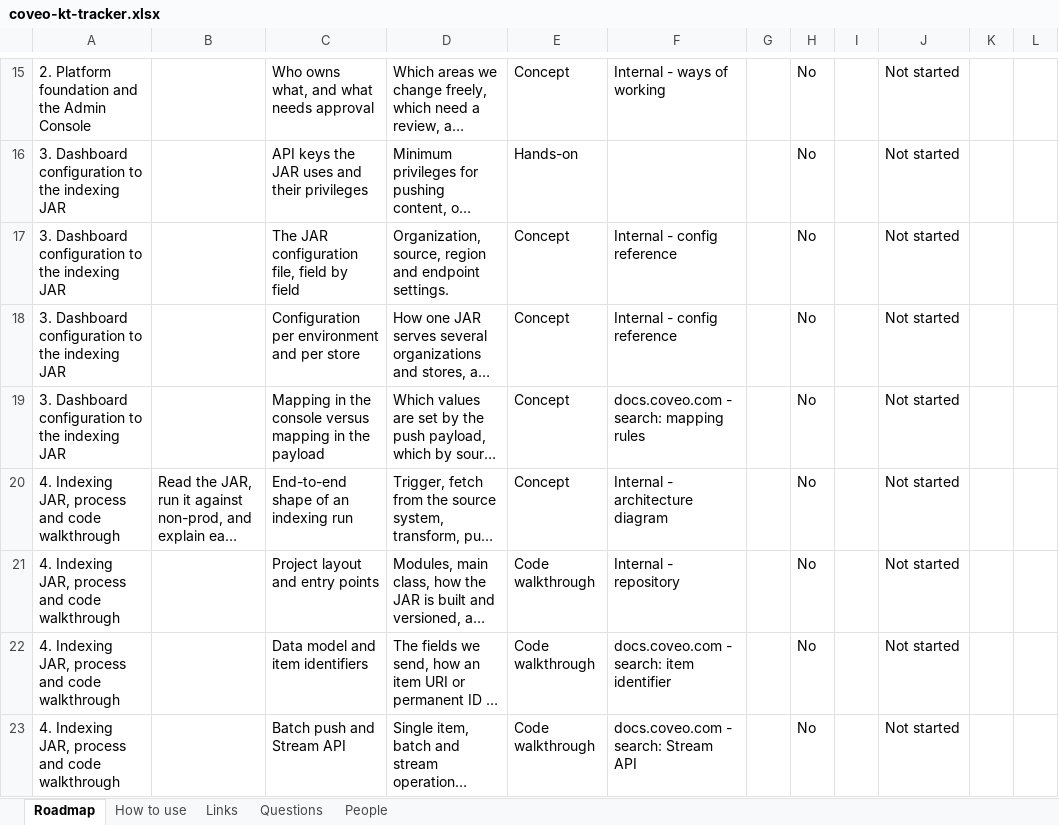
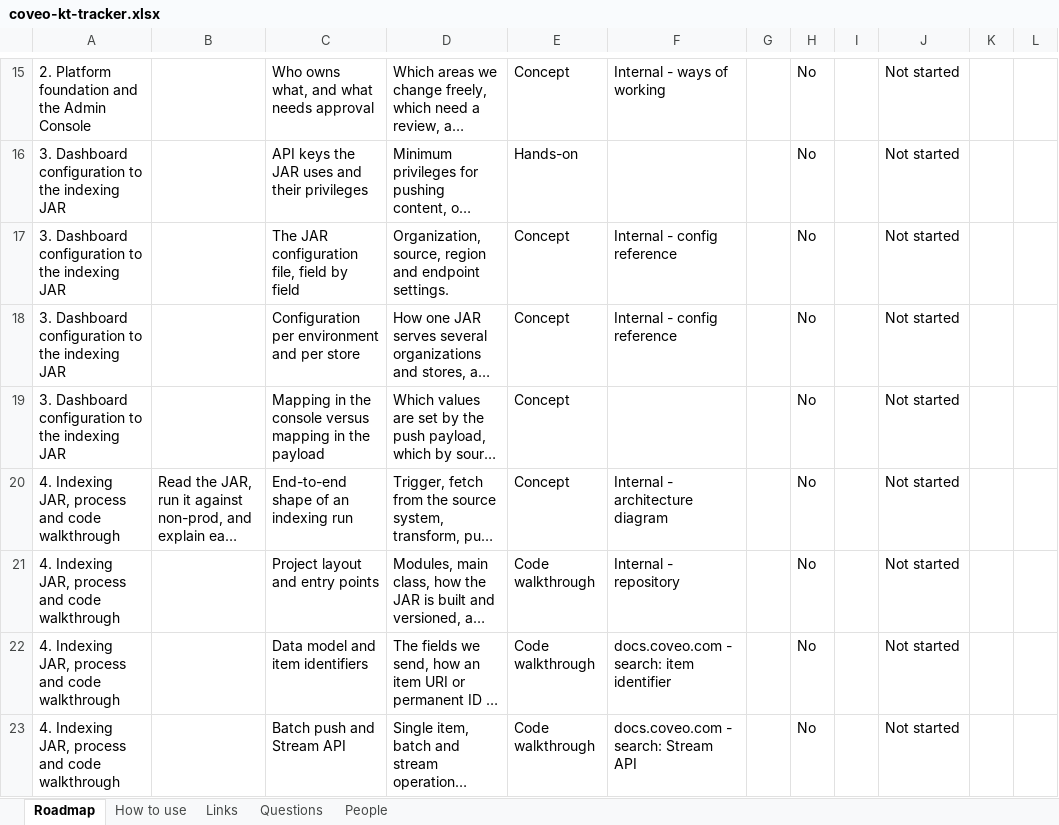
Before and after one commit to akshay0828/CoveoKT, an Excel workbook: coveo-kt-tracker.xlsx, sheet Roadmap, drawn as a sheet; only a part is shown, gaps mark what is left out; long unchanged cells end in …; values as stored, in another font and other column widths than the file's, no borders; the diff names each change by its address in the sheet, - before the commit and + after, or states it on an @@ line.

Commit message:
KT progress: topic list edited by AKSHAY

```diff
--- a/coveo-kt-tracker.xlsx (sheet Roadmap)
+++ b/coveo-kt-tracker.xlsx (sheet Roadmap)
-F19: docs.coveo.com - search: mapping rules
+F19: (empty)
```
